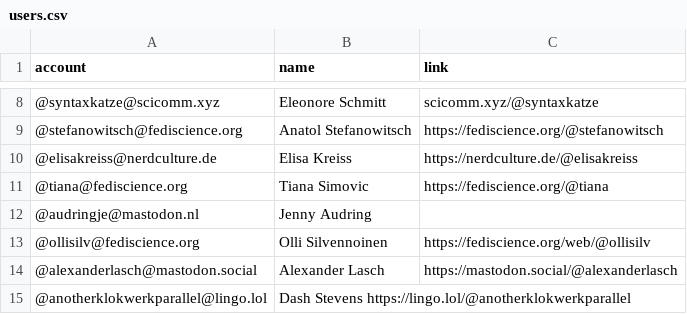
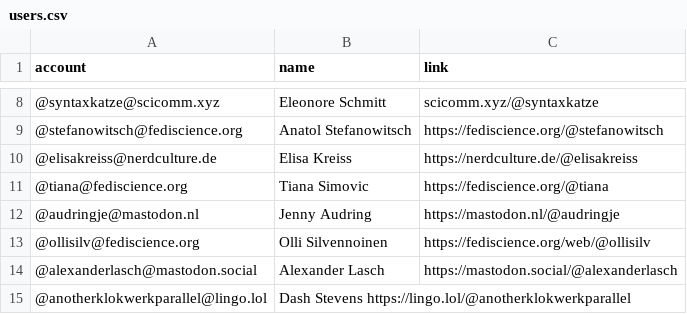
Before and after one commit to empirical-linguistics/Mastodon-Linguists, a CSV file: resources/users.csv, drawn as a sheet; only a part is shown, gaps mark what is left out.

Commit message:
Add files via upload

```diff
--- a/resources/users.csv
+++ b/resources/users.csv
@@ -11,3 +11,3 @@ account,name,link
 @tiana@fediscience.org, Tiana Simovic, https://fediscience.org/@tiana
-@audringje@mastodon.nl, Jenny Audring
+@audringje@mastodon.nl, Jenny Audring, https://mastodon.nl/@audringje
 @ollisilv@fediscience.org, Olli Silvennoinen, https://fediscience.org/web/@ollisilv
```
